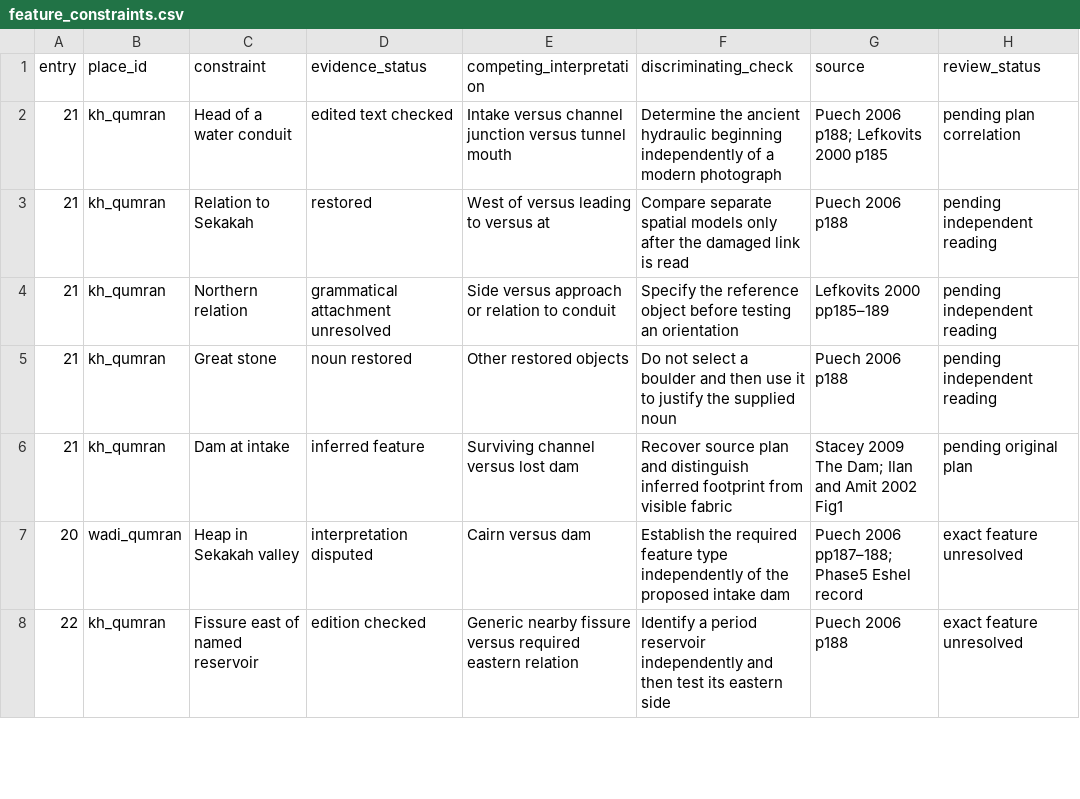
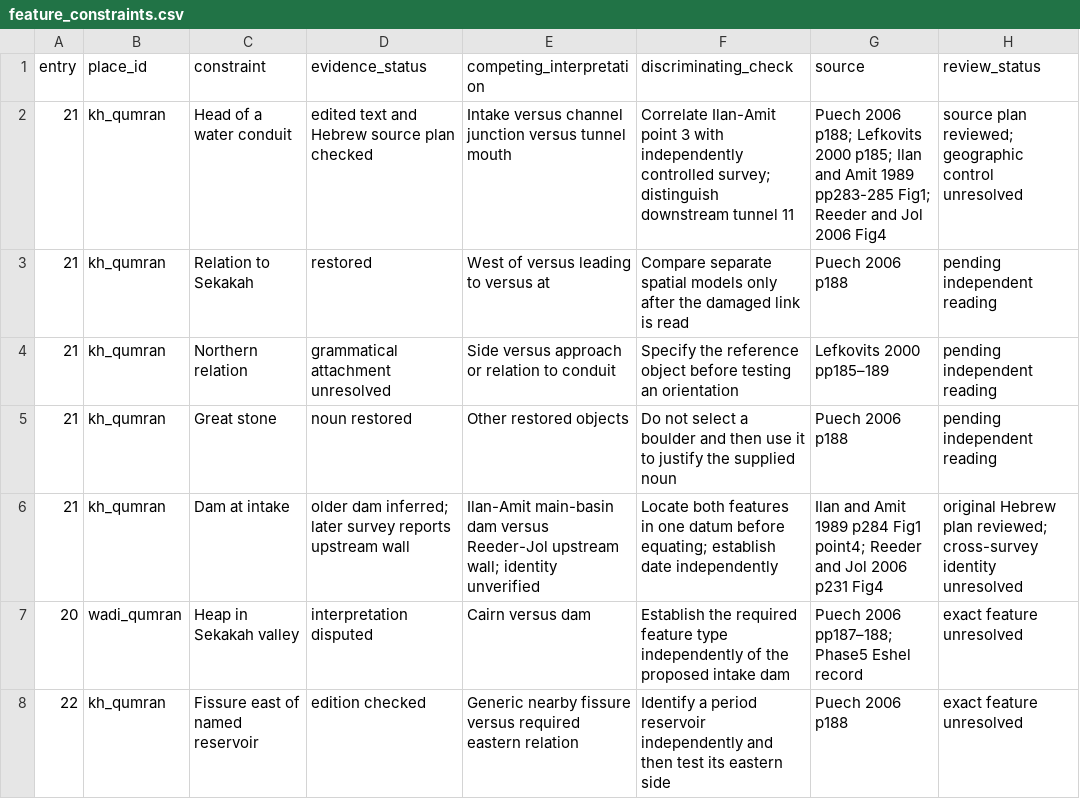
Before and after one commit to quadrin/AncientHebrewTexts, a CSV file: copper_scroll/atlas/research/feature_constraints.csv, drawn as a sheet; only a part is shown.

Commit message:
Review Qumran source plans and record registration limits

```diff
--- a/copper_scroll/atlas/research/feature_constraints.csv
+++ b/copper_scroll/atlas/research/feature_constraints.csv
@@ -1,3 +1,3 @@
 entry,place_id,constraint,evidence_status,competing_interpretation,discriminating_check,source,review_status
-21,kh_qumran,Head of a water conduit,edited text checked,Intake versus channel junction versus tunnel mouth,Determine the ancient hydraulic beginning independently of a modern photograph,Puech 2006 p188; Lefkovits 2000 p185,pending plan correlation
+21,kh_qumran,Head of a water conduit,edited text and Hebrew source plan checked,Intake versus channel junction versus tunnel mouth,Correlate Ilan-Amit point 3 with independently controlled survey; distinguish downstream tunnel 11,Puech 2006 p188; Lefkovits 2000 p185; Ilan and Amit 1989 pp283-285 Fig1; Reeder and Jol 2006 Fig4,source plan reviewed; geographic control unresolved
 21,kh_qumran,Relation to Sekakah,restored,West of versus leading to versus at,Compare separate spatial models only after the damaged link is read,Puech 2006 p188,pending independent reading
@@ -5,3 +5,3 @@ entry,place_id,constraint,evidence_status,competing_interpretation,discriminatin
 21,kh_qumran,Great stone,noun restored,Other restored objects,Do not select a boulder and then use it to justify the supplied noun,Puech 2006 p188,pending independent reading
-21,kh_qumran,Dam at intake,inferred feature,Surviving channel versus lost dam,Recover source plan and distinguish inferred footprint from visible fabric,Stacey 2009 The Dam; Ilan and Amit 2002 Fig1,pending original plan
+21,kh_qumran,Dam at intake,older dam inferred; later survey reports upstream wall,Ilan-Amit main-basin dam versus Reeder-Jol upstream wall; identity unverified,Locate both features in one datum before equating; establish date independently,Ilan and Amit 1989 p284 Fig1 point4; Reeder and Jol 2006 p231 Fig4,original Hebrew plan reviewed; cross-survey identity unresolved
 20,wadi_qumran,Heap in Sekakah valley,interpretation disputed,Cairn versus dam,Establish the required feature type independently of the proposed intake dam,Puech 2006 pp187–188; Phase5 Eshel record,exact feature unresolved
```
Also changed, not shown: copper_scroll/tables/feature_constraints.csv, 12 other files.
